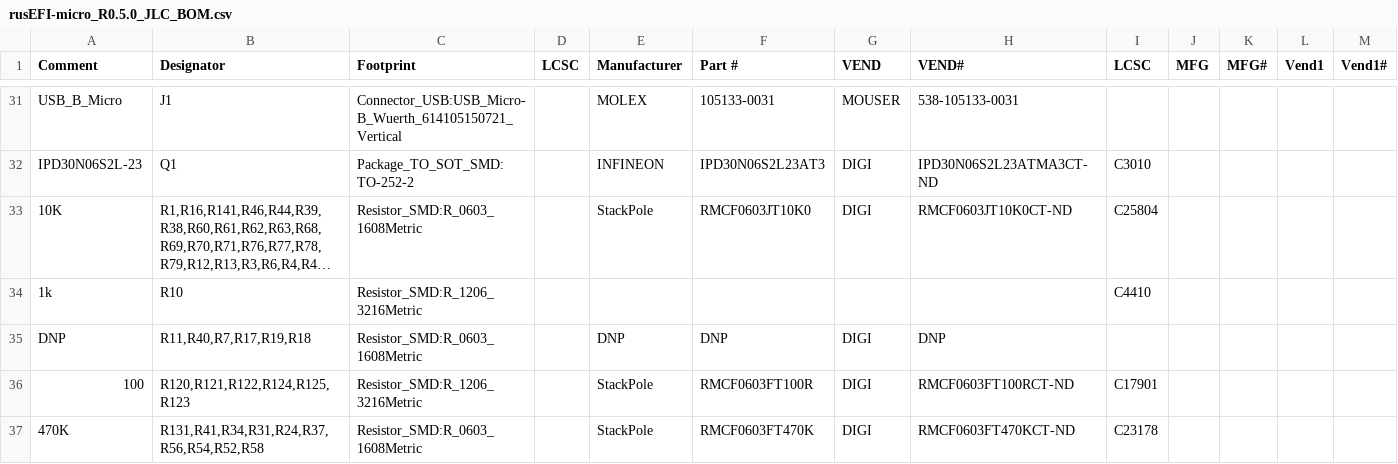
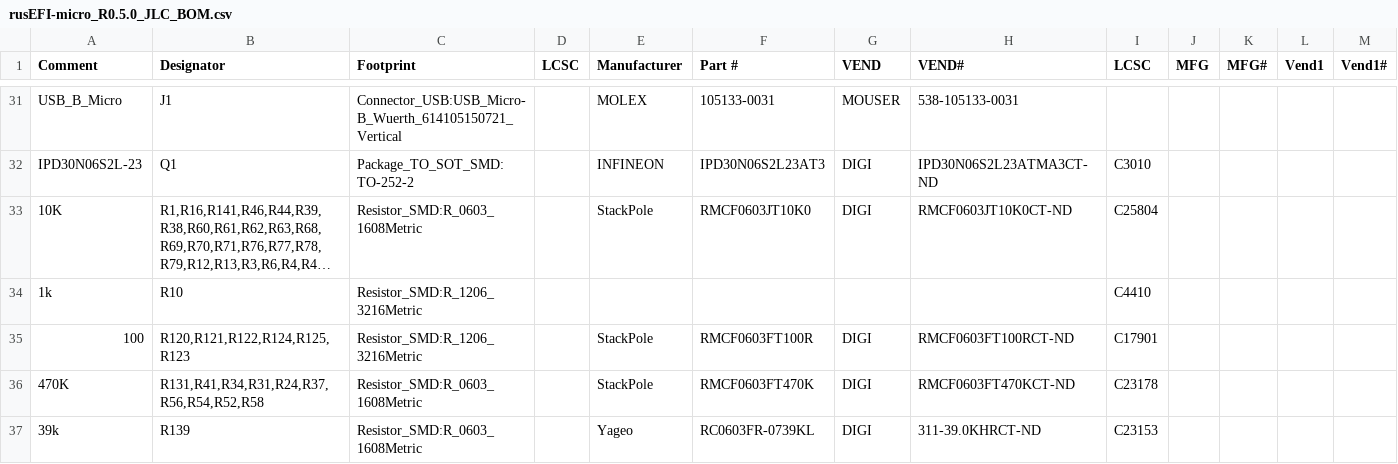
Before and after one commit to rusefi/hw_microRusEfi, a CSV file: gerbers/0.5.0/rusEFI-micro_R0.5.0_JLC_BOM.csv, drawn as a sheet; only a part is shown, gaps mark what is left out; the shorter side is filled out with more unchanged rows; long unchanged cells end in …; rows hold the shown columns only; the diff names each change by its address in the sheet, - before the commit and + after, or states it on an @@ line.

Commit message:
even less confusion?

```diff
--- a/gerbers/0.5.0/rusEFI-micro_R0.5.0_JLC_BOM.csv
+++ b/gerbers/0.5.0/rusEFI-micro_R0.5.0_JLC_BOM.csv
-row 35: DNP | R11,R40,R7,R17,R19,R18 | Resistor_SMD:R_0603_1608Metric |  | DNP | DNP | DIGI | DNP
```
